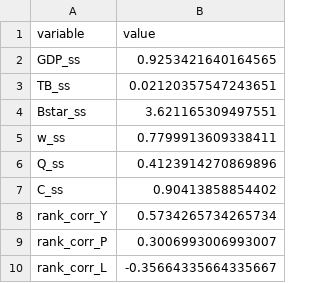
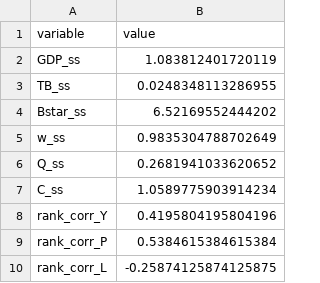
Before and after one commit to andiaz90/networks_dpmp, a CSV file: Model/julia_dynare/tables/model_output_baseline.csv, drawn as a sheet.

```diff
--- a/Model/julia_dynare/tables/model_output_baseline.csv
+++ b/Model/julia_dynare/tables/model_output_baseline.csv
@@ -1,10 +1,10 @@
 variable,value
-GDP_ss,0.9253421640164565
-TB_ss,0.02120357547243651
-Bstar_ss,3.621165309497551
-w_ss,0.7799913609338411
-Q_ss,0.4123914270869896
-C_ss,0.90413858854402
-rank_corr_Y,0.5734265734265734
-rank_corr_P,0.3006993006993007
-rank_corr_L,-0.35664335664335667
+GDP_ss,1.083812401720119
+TB_ss,0.0248348113286955
+Bstar_ss,6.52169552444202
+w_ss,0.9835304788702649
+Q_ss,0.2681941033620652
+C_ss,1.0589775903914234
+rank_corr_Y,0.4195804195804196
+rank_corr_P,0.5384615384615384
+rank_corr_L,-0.25874125874125875
```
Also changed, not shown: Model/julia_dynare/tables/gdp_va_shares_baseline.csv, Model/julia_dynare/tables/model_output_baseline_sectoral.csv, 23 other files.
